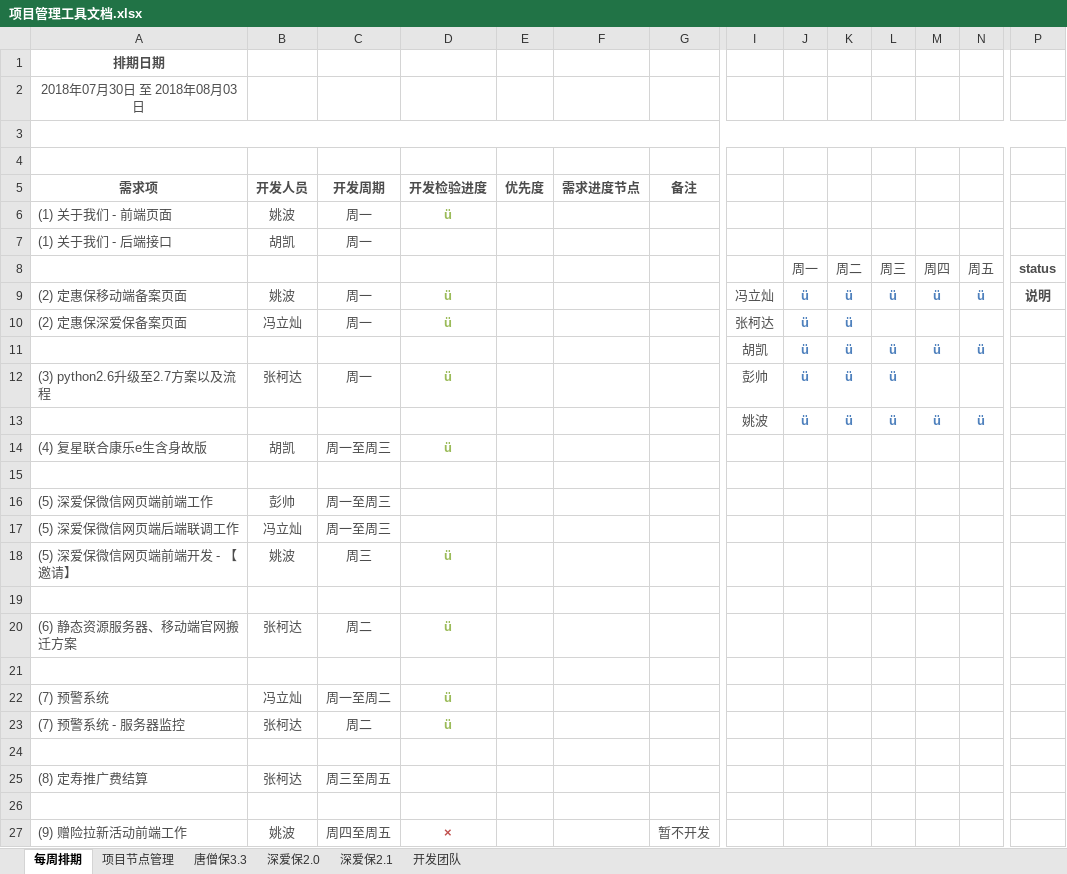
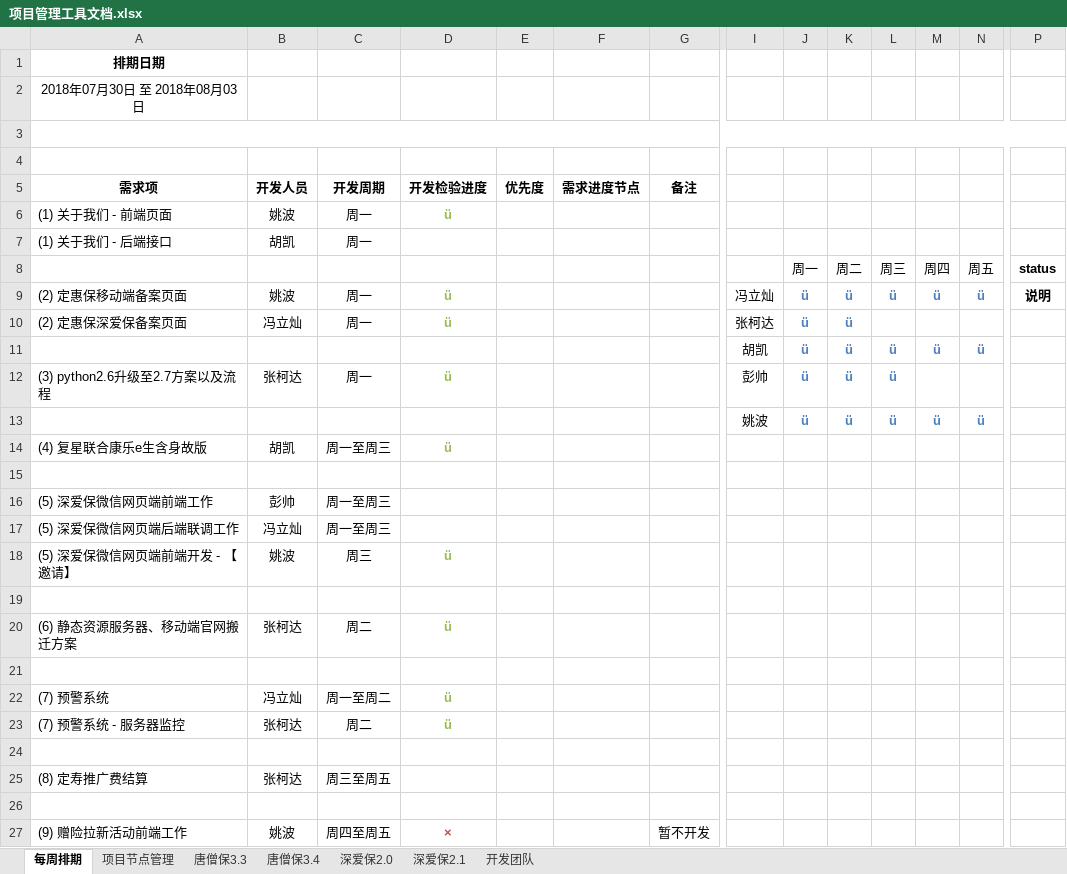
Before and after one commit to Sybil96/doc.yi-insurance.com, an Excel workbook: 项目管理工具文档.xlsx, sheet 每周排期, drawn as a sheet; only a part is shown, gaps mark what is left out; values as stored, in another font and other column widths than the file's, no borders; the diff covers the shown part only; the diff names each change by its address in the sheet, - before the commit and + after, or states it on an @@ line.

Commit message:
增加新需求3.4

```diff
--- a/项目管理工具文档.xlsx (sheet 每周排期)
+++ b/项目管理工具文档.xlsx (sheet 每周排期)
+sheet tab: 唐僧保3.4
-A1:A2 text colour: #4D4D4D
+A1:A2 text colour: black
-A5:G5 text colour: #4D4D4D
+A5:G5 text colour: black
-A6:C7 text colour: #4D4D4D
+A6:C7 text colour: black
-J8:N8 text colour: #4D4D4D
+J8:N8 text colour: black
-P8 text colour: #4D4D4D
+P8 text colour: black
-A9:C10 text colour: #4D4D4D
+A9:C10 text colour: black
-I9:I13 text colour: #4D4D4D
+I9:I13 text colour: black
-P9 text colour: #4D4D4D
+P9 text colour: black
-A12:C12 text colour: #4D4D4D
+A12:C12 text colour: black
-A14:C14 text colour: #4D4D4D
+A14:C14 text colour: black
-A16:C18 text colour: #4D4D4D
+A16:C18 text colour: black
-A20:C20 text colour: #4D4D4D
+A20:C20 text colour: black
-A22:C23 text colour: #4D4D4D
+A22:C23 text colour: black
-A25:C25 text colour: #4D4D4D
+A25:C25 text colour: black
-A27:C27 text colour: #4D4D4D
+A27:C27 text colour: black
-G27 text colour: #4D4D4D
+G27 text colour: black
```
Also changed, not shown: cell formats elsewhere in this sheet, sheet 唐僧保3.3, sheet 项目节点管理, sheet 深爱保2.1, sheet 开发团队, sheet 深爱保2.0.
